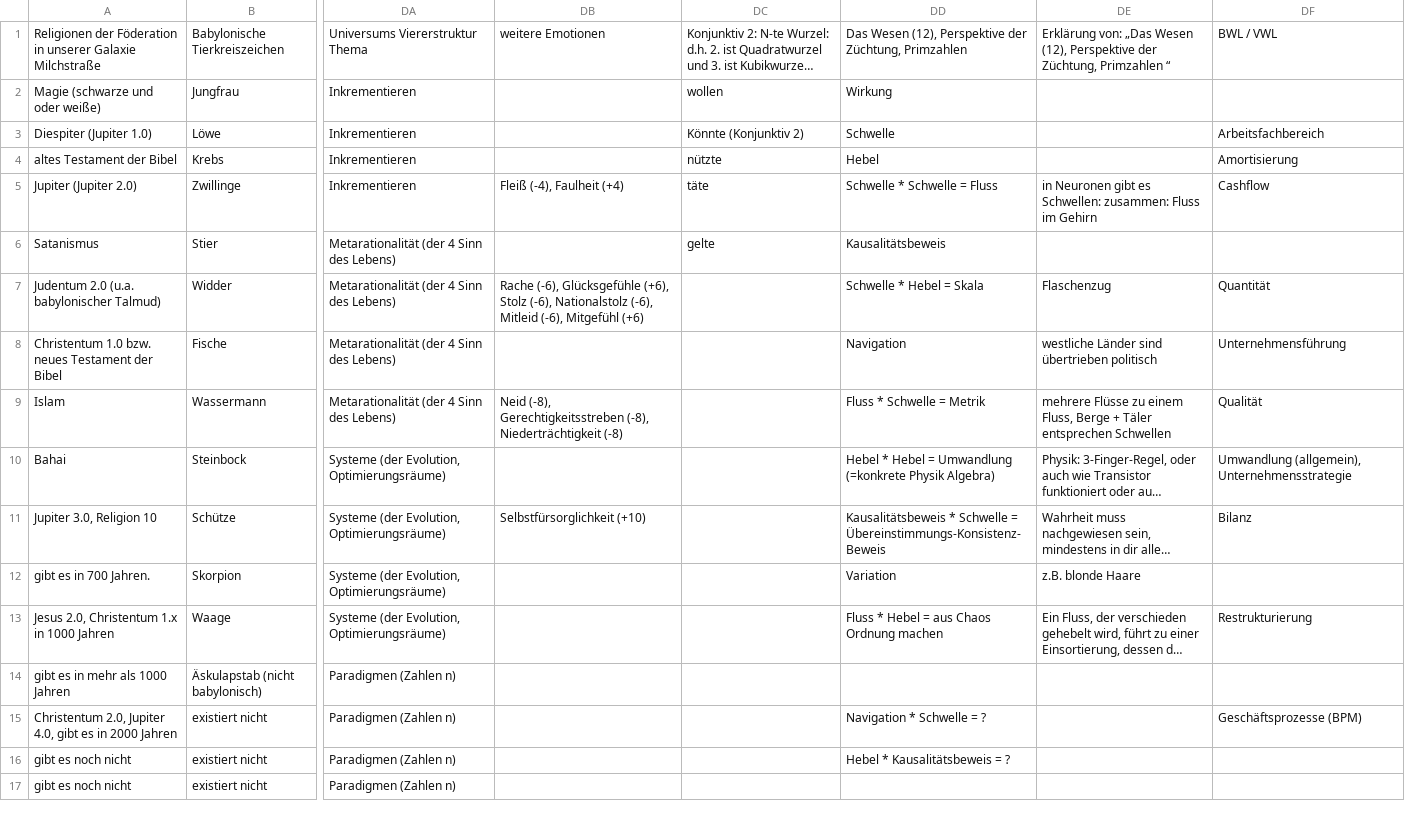
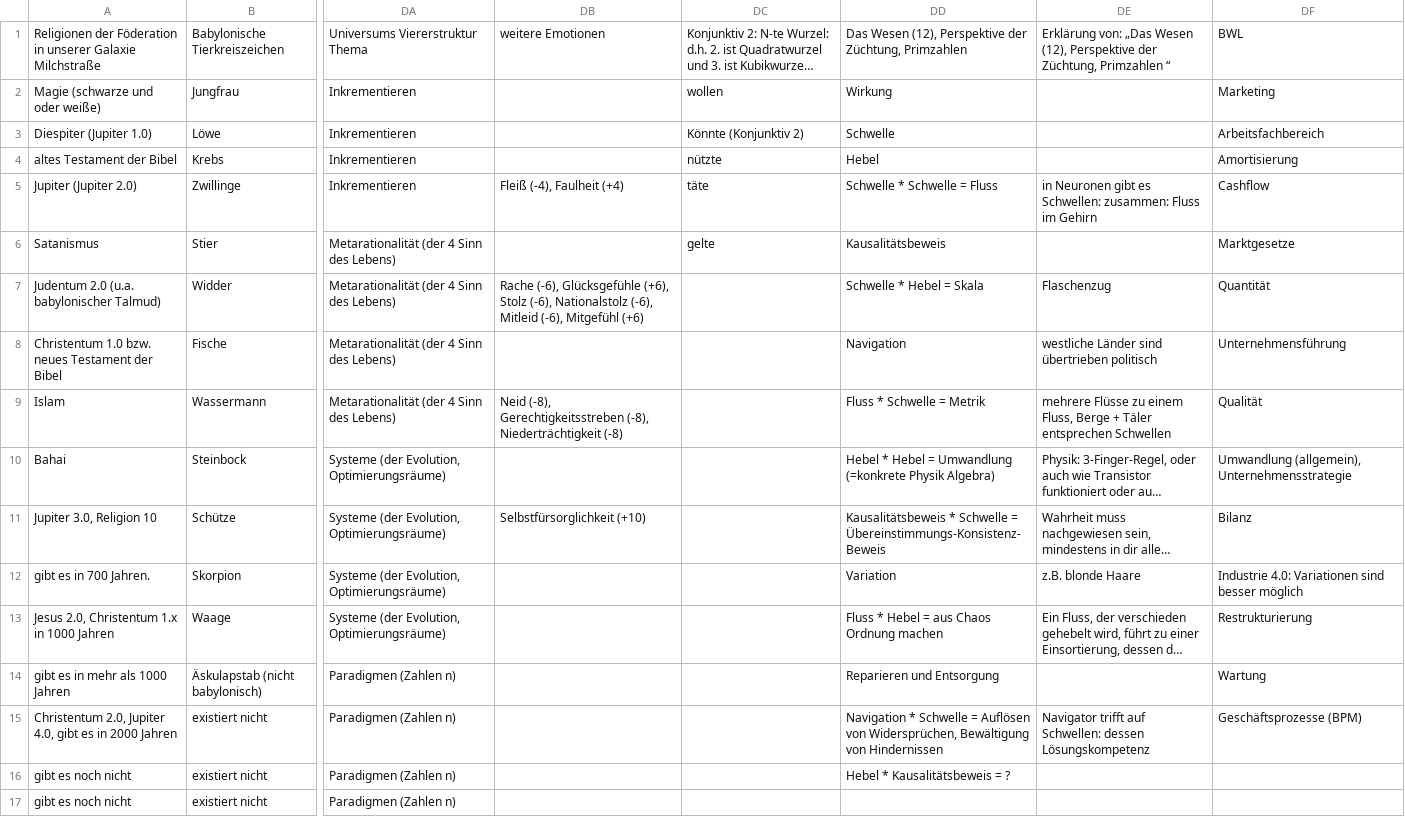
Before and after one commit to githubuser2000/reta-23-07-20, a CSV file: religion.csv, drawn as a sheet; only a part is shown, gaps mark what is left out; long unchanged cells end in …; the diff names each change by its address in the sheet, - before the commit and + after, or states it on an @@ line.

Commit message:
reli csv wesen 12

```diff
--- a/religion.csv
+++ b/religion.csv
-DF1: BWL / VWL
+DF1: BWL
-DF2: (empty)
+DF2: Marketing
-DF6: (empty)
+DF6: Marktgesetze
-DF12: (empty)
+DF12: Industrie 4.0: Variationen sind besser möglich
-DD14: (empty)
+DD14: Reparieren und Entsorgung
-DF14: (empty)
+DF14: Wartung
-DD15: …Schwelle = ?
+DD15: …Schwelle = Auflösen von Widersprüchen, Bewältigung von Hindernissen
-DE15: (empty)
+DE15: Navigator trifft auf Schwellen: dessen Lösungskompetenz
```
